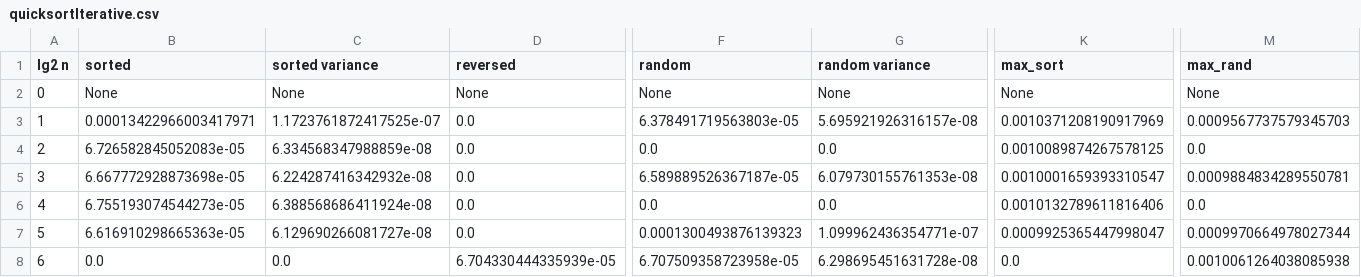
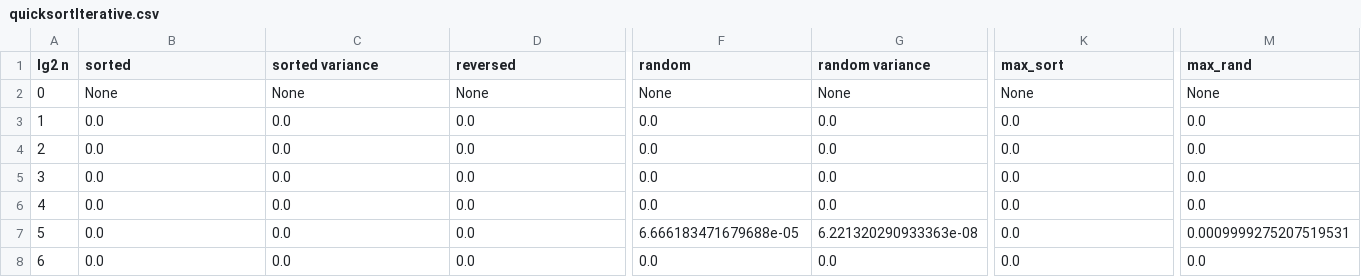
Before and after one commit to ConAltDelete/INF221TermPaper2021, a CSV file: data/csv_files/quicksortIterative.csv, drawn as a sheet; only a part is shown, gaps mark what is left out; the diff covers the shown part only; the diff names each change by its address in the sheet, - before the commit and + after, or states it on an @@ line.

```diff
--- a/data/csv_files/quicksortIterative.csv
+++ b/data/csv_files/quicksortIterative.csv
-B3 (sorted): 0.00013422966003417971
+B3 (sorted): 0.0
-C3 (sorted variance): 1.1723761872417525e-07
+C3 (sorted variance): 0.0
-F3 (random): 6.378491719563803e-05
+F3 (random): 0.0
-G3 (random variance): 5.695921926316157e-08
+G3 (random variance): 0.0
-K3 (max_sort): 0.0010371208190917969
+K3 (max_sort): 0.0
-M3 (max_rand): 0.0009567737579345703
+M3 (max_rand): 0.0
-B4 (sorted): 6.726582845052083e-05
+B4 (sorted): 0.0
-C4 (sorted variance): 6.334568347988859e-08
+C4 (sorted variance): 0.0
-K4 (max_sort): 0.0010089874267578125
+K4 (max_sort): 0.0
-B5 (sorted): 6.667772928873698e-05
+B5 (sorted): 0.0
-C5 (sorted variance): 6.224287416342932e-08
+C5 (sorted variance): 0.0
-F5 (random): 6.589889526367187e-05
+F5 (random): 0.0
-G5 (random variance): 6.079730155761353e-08
+G5 (random variance): 0.0
-K5 (max_sort): 0.0010001659393310547
+K5 (max_sort): 0.0
-M5 (max_rand): 0.0009884834289550781
+M5 (max_rand): 0.0
-B6 (sorted): 6.755193074544273e-05
+B6 (sorted): 0.0
-C6 (sorted variance): 6.388568686411924e-08
+C6 (sorted variance): 0.0
-K6 (max_sort): 0.0010132789611816406
+K6 (max_sort): 0.0
-B7 (sorted): 6.616910298665363e-05
+B7 (sorted): 0.0
-C7 (sorted variance): 6.129690266081727e-08
+C7 (sorted variance): 0.0
-F7 (random): 0.0001300493876139323
+F7 (random): 6.666183471679688e-05
-G7 (random variance): 1.099962436354771e-07
+G7 (random variance): 6.221320290933363e-08
-K7 (max_sort): 0.0009925365447998047
+K7 (max_sort): 0.0
-M7 (max_rand): 0.0009970664978027344
+M7 (max_rand): 0.0009999275207519531
-D8 (reversed): 6.704330444335939e-05
+D8 (reversed): 0.0
-F8 (random): 6.707509358723958e-05
+F8 (random): 0.0
-G8 (random variance): 6.298695451631728e-08
+G8 (random variance): 0.0
-M8 (max_rand): 0.0010061264038085938
+M8 (max_rand): 0.0
```
Also changed, not shown: 150 edited cells elsewhere in this file, data/csv_files/cyclesort.csv, data/csv_files/mergesort.csv, 17 other files.
